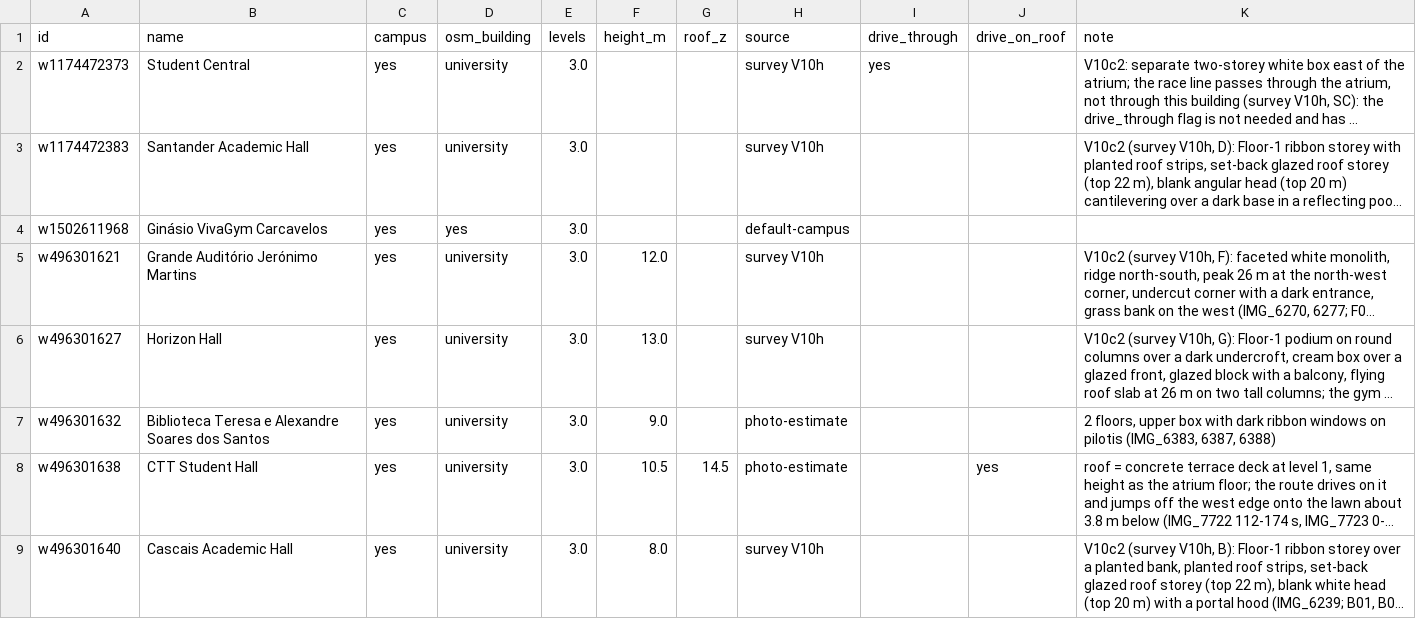
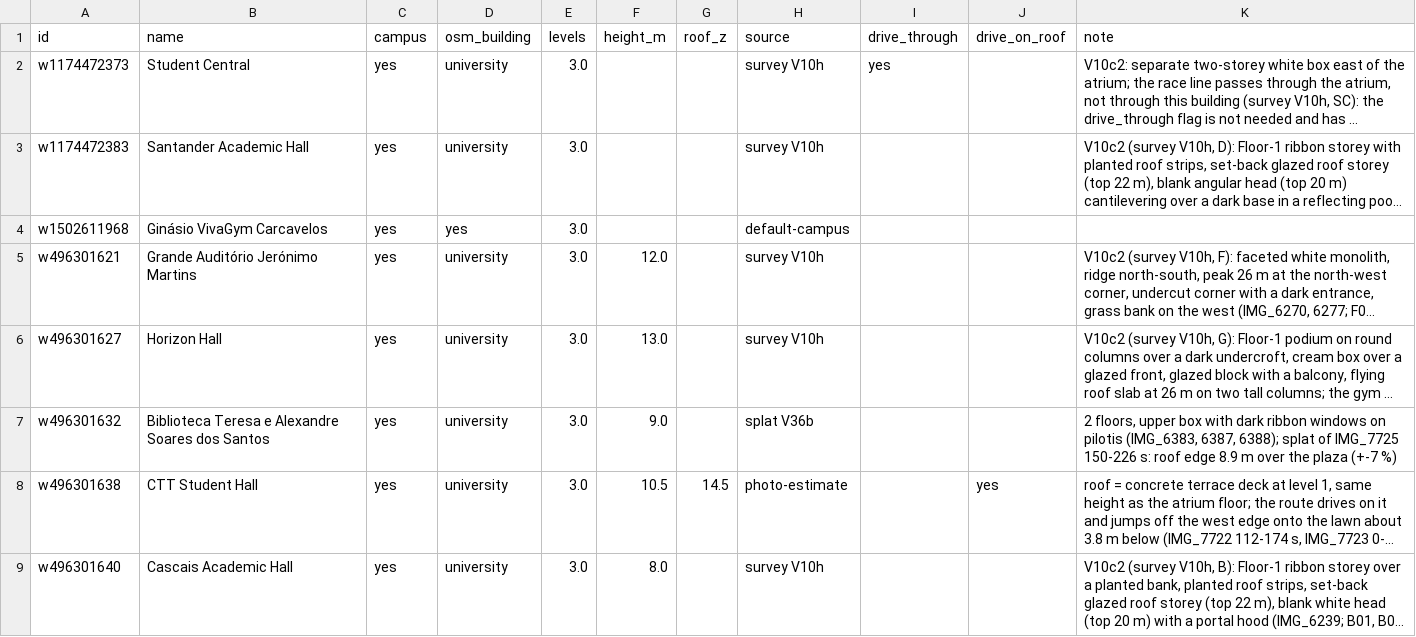
Before and after one commit to belschak/carcavelos-circuit, a CSV file: tools/world_gen/buildings.csv, drawn as a sheet; only a part is shown; long unchanged cells end in …; the diff names each change by its address in the sheet, - before the commit and + after, or states it on an @@ line.

```diff
--- a/tools/world_gen/buildings.csv
+++ b/tools/world_gen/buildings.csv
-H7 (source): photo-estimate
+H7 (source): splat V36b
-K7 (note): …(IMG_6383, 6387, 6388)
+K7 (note): …(IMG_6383, 6387, 6388); splat of IMG_7725 150-226 s: roof edge 8.9 m over the plaza (+-7 %)
```
Also changed, not shown: 4 other files.
